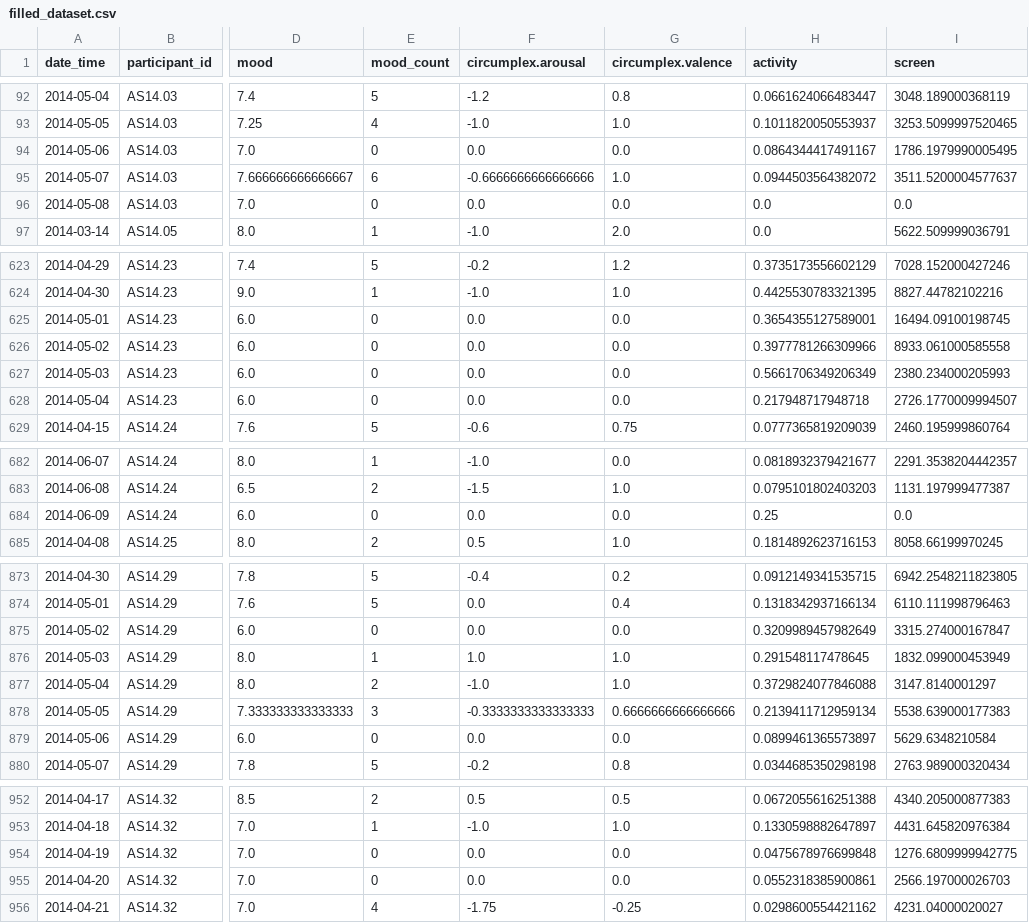
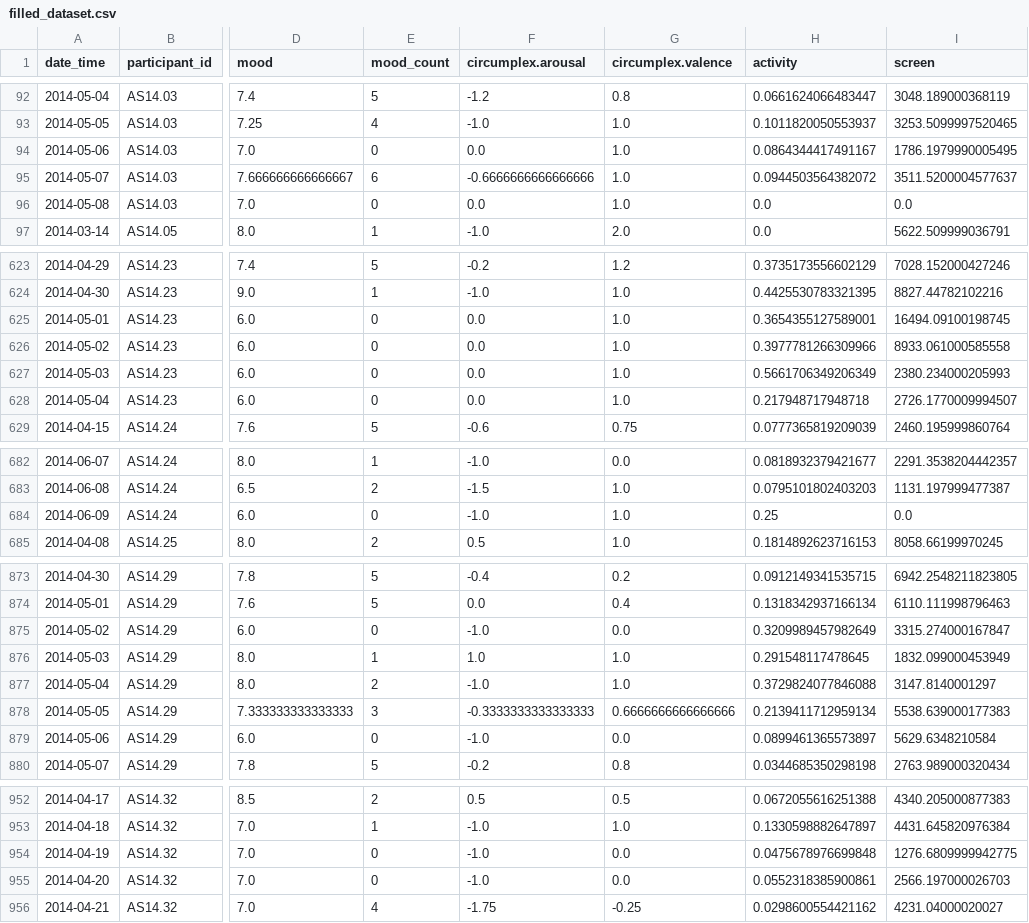
Before and after one commit to kroegepa/DataMiningAssignmentOne, a CSV file: filled_dataset.csv, drawn as a sheet; only a part is shown, gaps mark what is left out; the diff covers the shown part only; the diff names each change by its address in the sheet, - before the commit and + after, or states it on an @@ line.

```diff
--- a/filled_dataset.csv
+++ b/filled_dataset.csv
-G94 (circumplex.valence): 0.0
+G94 (circumplex.valence): 1.0
-G96 (circumplex.valence): 0.0
+G96 (circumplex.valence): 1.0
-G625:G628 (circumplex.valence): 0.0
+G625:G628 (circumplex.valence): 1.0
-F684 (circumplex.arousal): 0.0
+F684 (circumplex.arousal): -1.0
-G684 (circumplex.valence): 0.0
+G684 (circumplex.valence): 1.0
-F875 (circumplex.arousal): 0.0
+F875 (circumplex.arousal): -1.0
-F879 (circumplex.arousal): 0.0
+F879 (circumplex.arousal): -1.0
-F954:F955 (circumplex.arousal): 0.0
+F954:F955 (circumplex.arousal): -1.0
```
Also changed, not shown: 11 edited cells elsewhere in this file, 2 other files.
